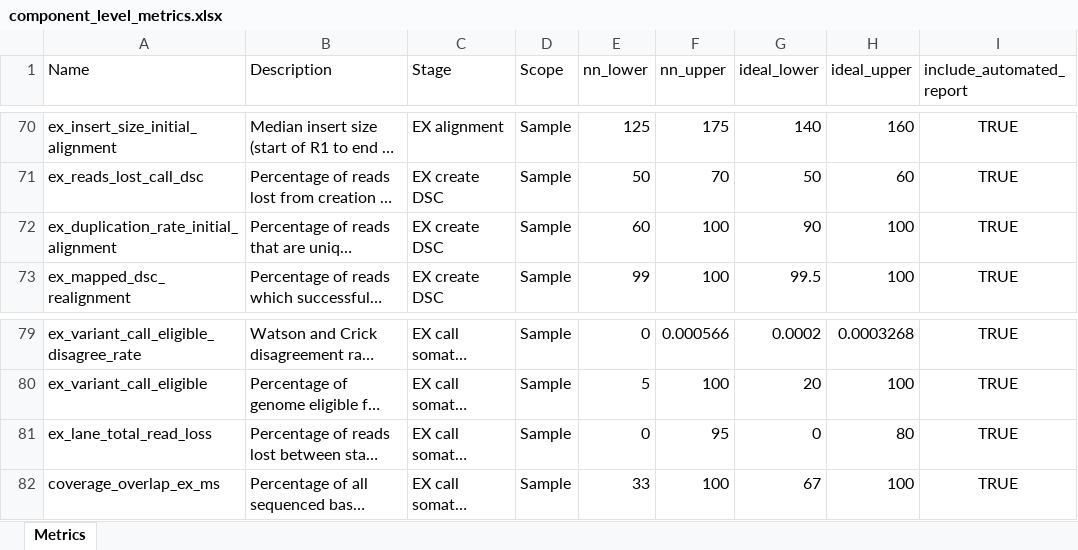
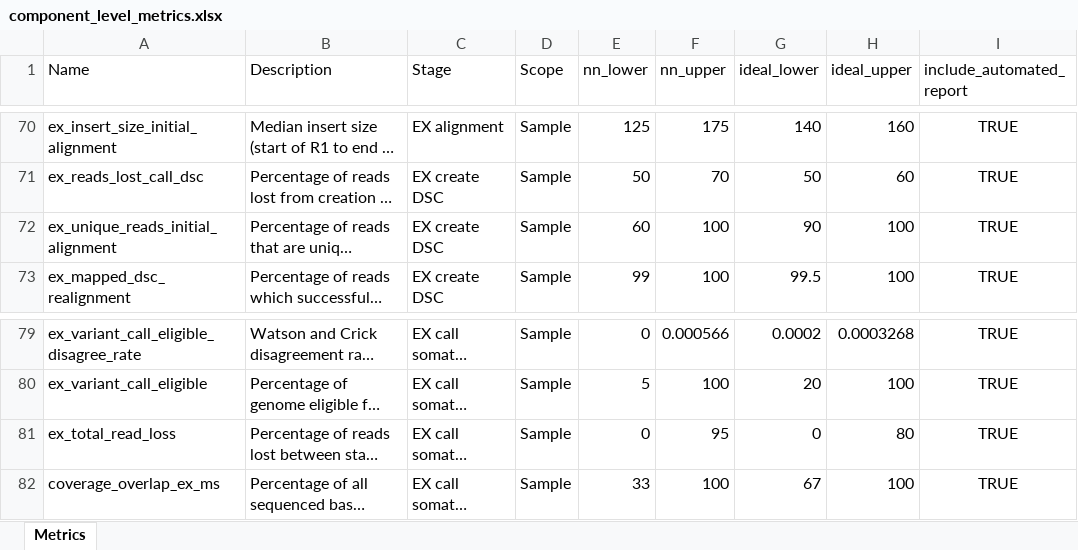
Before and after one commit to systematicmedicine/SomaticCODEC, an Excel workbook: config/component_level_metrics.xlsx, sheet Metrics, drawn as a sheet; only a part is shown, gaps mark what is left out; long unchanged cells end in …; values as stored, in another font and other column widths than the file's, no borders; the diff names each change by its address in the sheet, - before the commit and + after, or states it on an @@ line.

Commit message:
1. Updated external concordance definition and targets 2. Updated inaccurate component metric names

```diff
--- a/config/component_level_metrics.xlsx (sheet Metrics)
+++ b/config/component_level_metrics.xlsx (sheet Metrics)
-A72 (Name): ex_duplication_rate_initial_alignment
+A72 (Name): ex_unique_reads_initial_alignment
-A81 (Name): ex_lane_total_read_loss
+A81 (Name): ex_total_read_loss
```
Also changed, not shown: config/system_level_metrics.xlsx.
